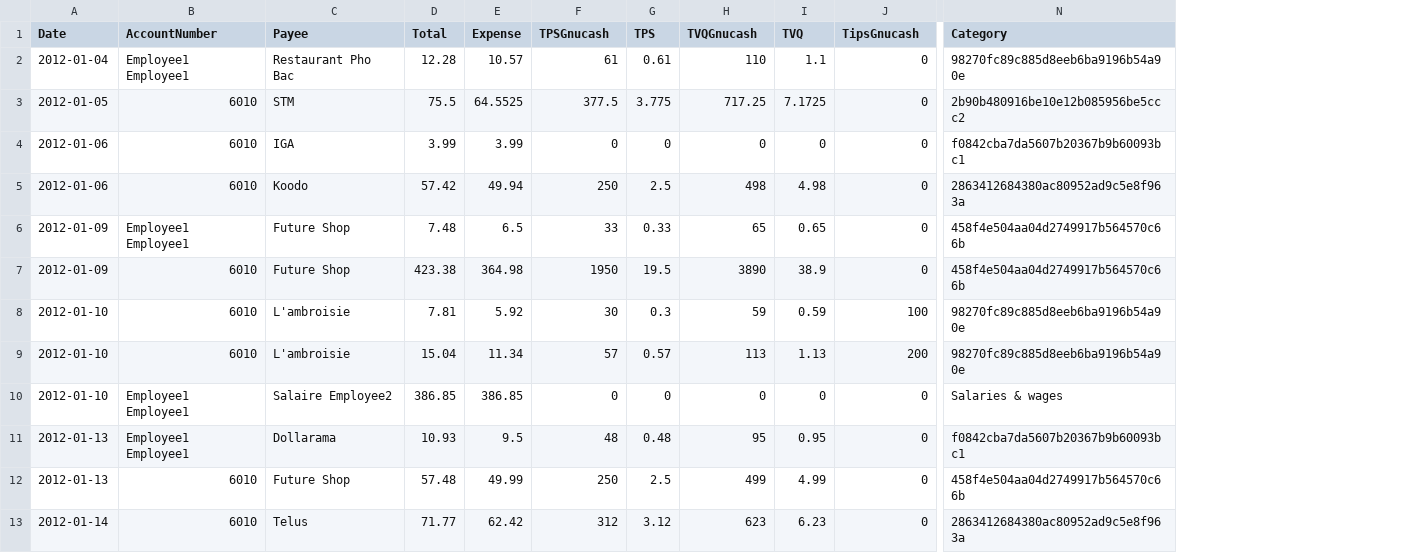
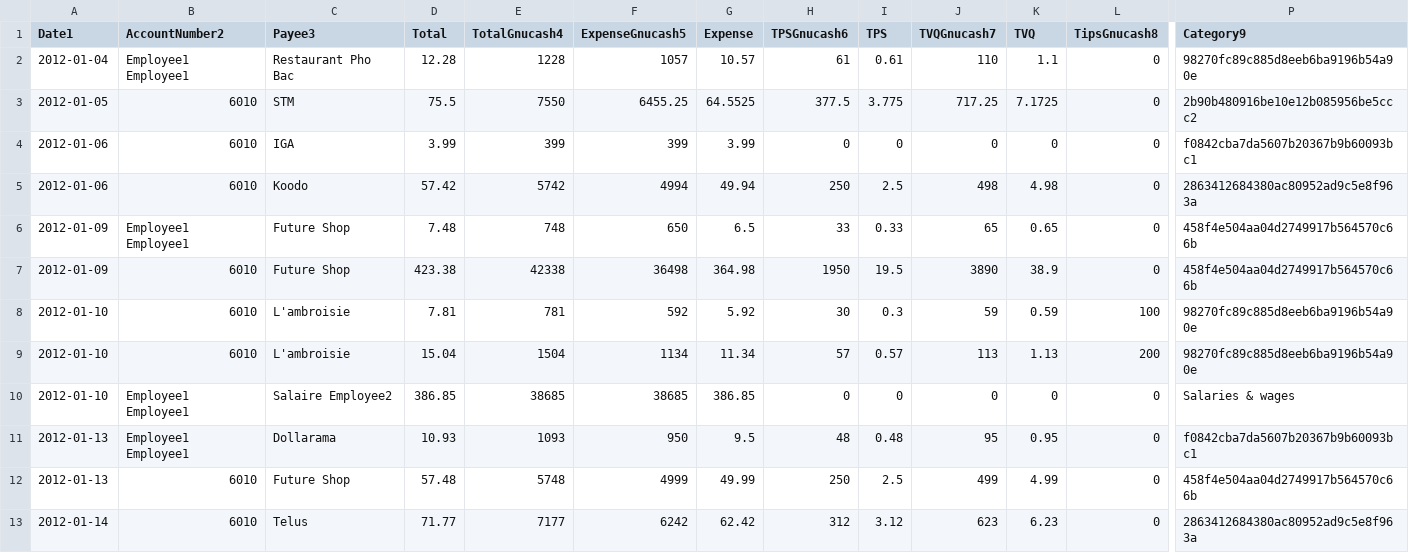
Before and after one commit to cesine/general-ledger, a CSV file: 2012/supporting_documents/reimbursements/Employee1/2012_Employee1_expenses.csv, drawn as a sheet; only a part is shown, gaps mark what is left out; addresses are those after the commit; the diff names each change by its address in the sheet, - before the commit and + after, or states it on an @@ line.

Commit message:
gnu cash counts in pennies

```diff
--- a/2012/supporting_documents/reimbursements/Employee1/2012_Employee1_expenses.csv
+++ b/2012/supporting_documents/reimbursements/Employee1/2012_Employee1_expenses.csv
+column E (TotalGnucash4), rows 2-13: 1228 | 7550 | 399 | 5742 | 748 | 42338 | 781 | 1504 | 38685 | 1093 | 5748 | 7177
+column F (ExpenseGnucash5), rows 2-13: 1057 | 6455.25 | 399 | 4994 | 650 | 36498 | 592 | 1134 | 38685 | 950 | 4999 | 6242
-A1: Date
+A1: Date1
-B1: AccountNumber
+B1: AccountNumber2
-C1: Payee
+C1: Payee3
-H1: TPSGnucash
+H1: TPSGnucash6
-J1: TVQGnucash
+J1: TVQGnucash7
-L1: TipsGnucash
+L1: TipsGnucash8
-P1: Category
+P1: Category9
```
